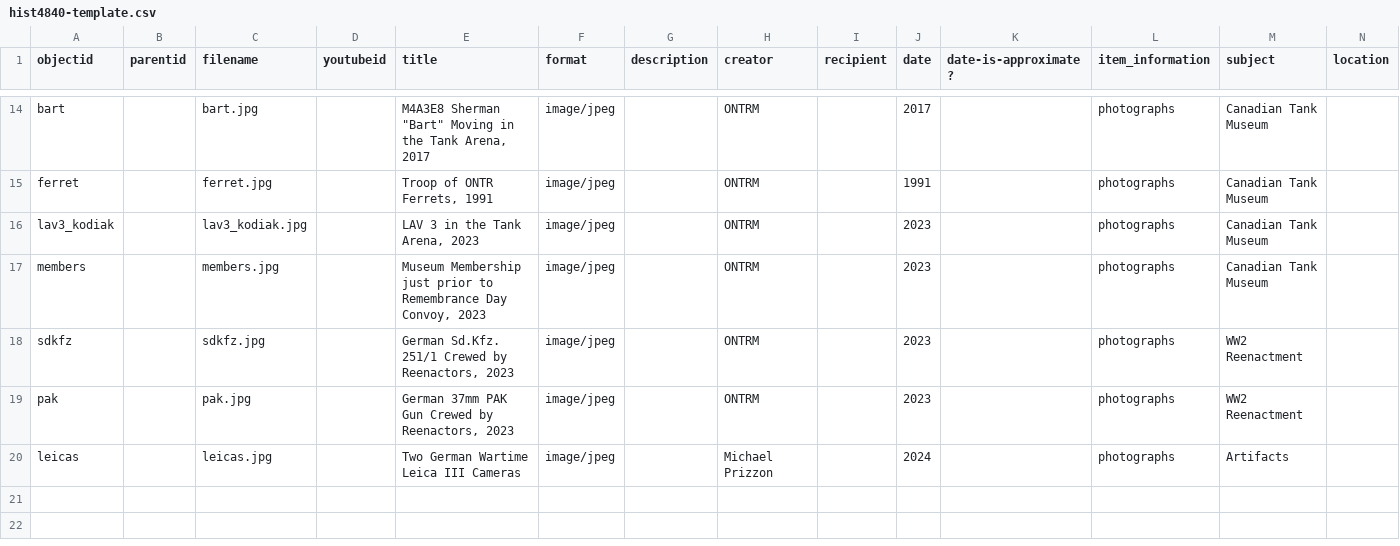
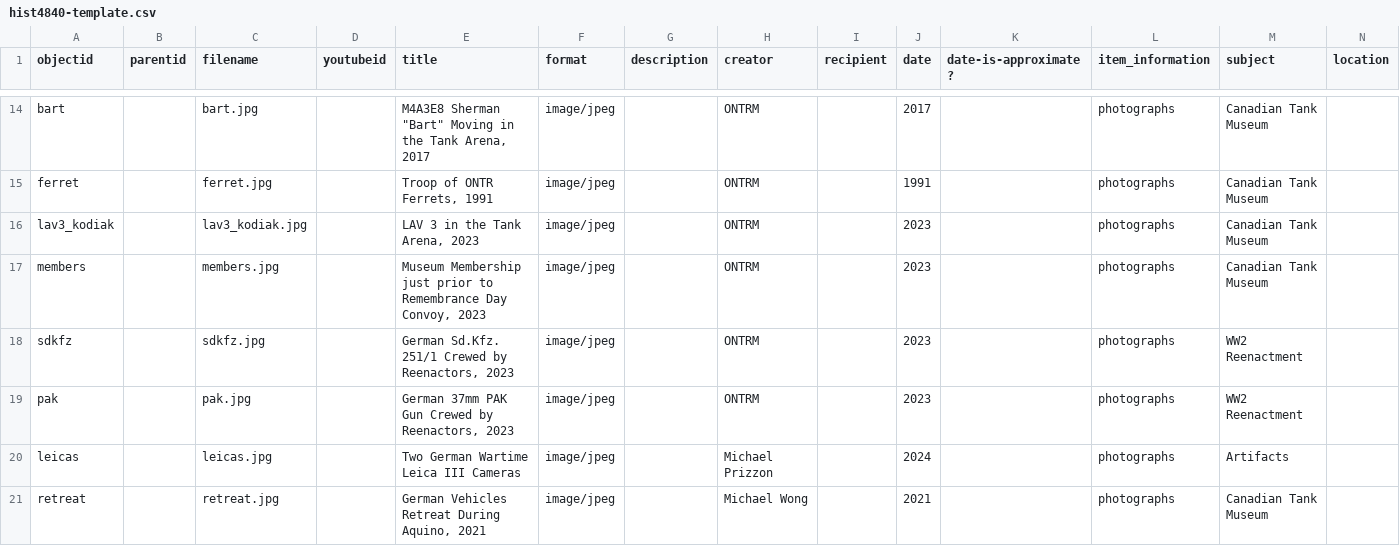
Before and after one commit to BusiedBat306/HIST4840-template, a CSV file: _data/hist4840-template.csv, drawn as a sheet; only a part is shown, gaps mark what is left out; rows hold the shown columns only; the diff names each change by its address in the sheet, - before the commit and + after, or states it on an @@ line.

Commit message:
Add files via upload

```diff
--- a/_data/hist4840-template.csv
+++ b/_data/hist4840-template.csv
+row 21: retreat |  | retreat.jpg |  | German Vehicles Retreat During Aquino, 2021 | image/jpeg |  | Michael Wong |  | 2021 |  | photographs | Canadian Tank Museum
```
